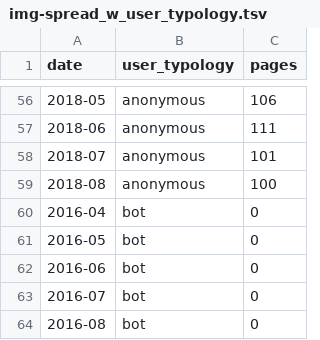
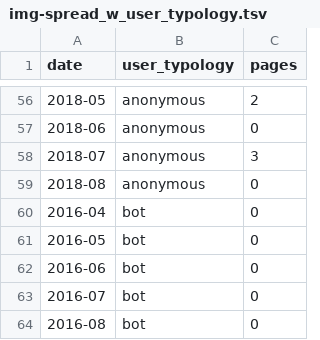
Before and after one commit to giovannipro/map-the-glam, a TSV file: scraper/parse/data/2_final/img-spread_w_user_typology.tsv, drawn as a sheet; only a part is shown, gaps mark what is left out; the diff covers the shown part only.

```diff
--- a/scraper/parse/data/2_final/img-spread_w_user_typology.tsv
+++ b/scraper/parse/data/2_final/img-spread_w_user_typology.tsv
@@ -56,5 +56,5 @@ date	user_typology	pages
-2018-05	anonymous	106
-2018-06	anonymous	111
-2018-07	anonymous	101
-2018-08	anonymous	100
+2018-05	anonymous	2
+2018-06	anonymous	0
+2018-07	anonymous	3
+2018-08	anonymous	0
 2016-04	bot	0
```
Also changed, not shown: 100 edited cells elsewhere in this file, scraper/parse/data/2_final/img-spread_w_page_lang.tsv, scraper/parse/data/2_final/img-spread_w_page_typo.tsv, 11 other files.
